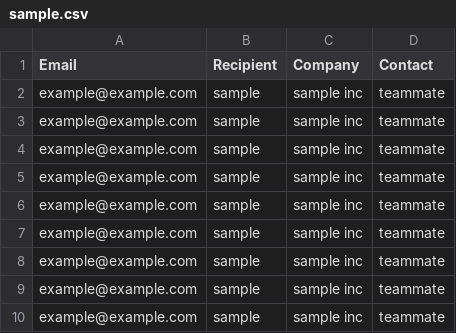
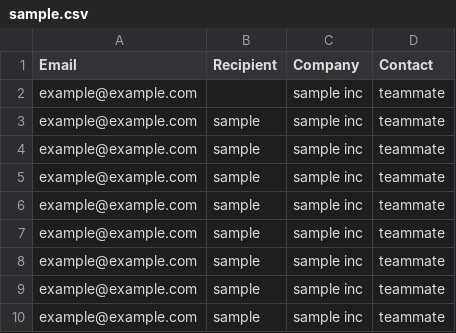
Before and after one commit to Vaansh/Automated-Mailing, a CSV file: dataset/sample.csv, drawn as a sheet.

Commit message:
csv can include no recipient name

```diff
--- a/dataset/sample.csv
+++ b/dataset/sample.csv
@@ -1,3 +1,3 @@
 Email,Recipient,Company,Contact
-example@example.com,sample,sample inc,teammate
+example@example.com,,sample inc,teammate
 example@example.com,sample,sample inc,teammate
```
